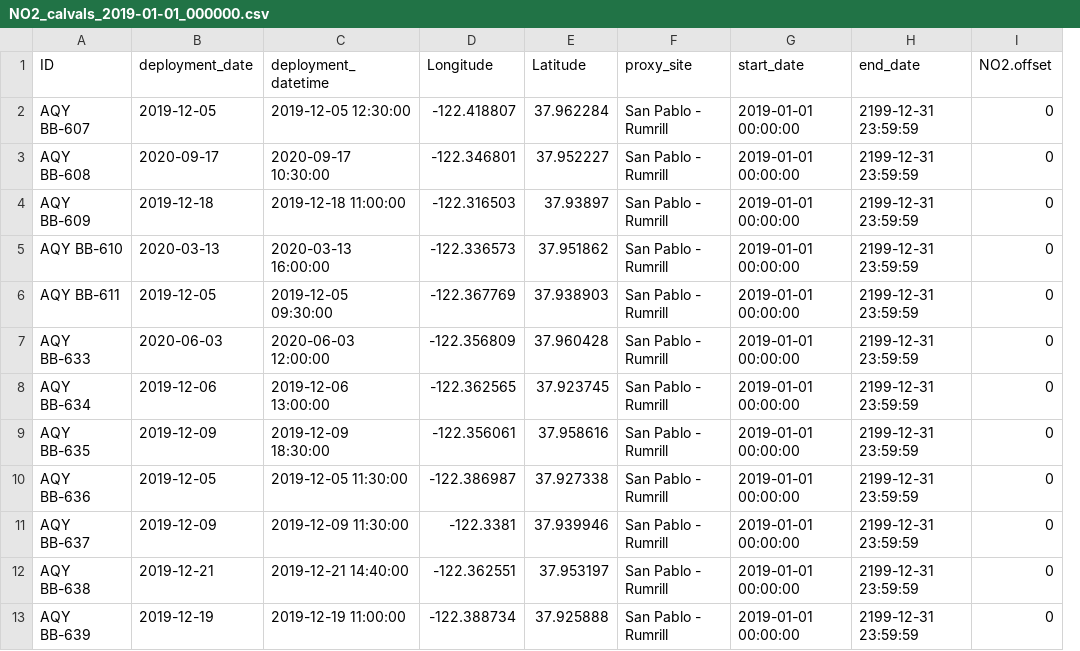
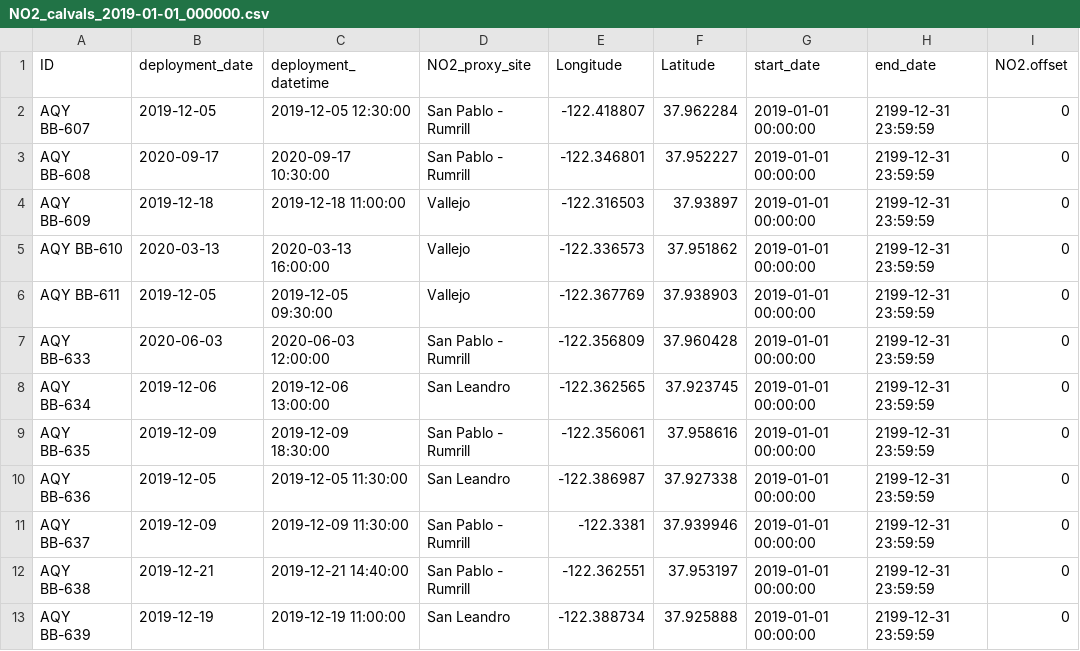
Before and after one commit to PSEHE/RAMN_Calibration, a CSV file: results/NO2_calvals_2019-01-01_000000.csv, drawn as a sheet; only a part is shown; removed rows and columns are numbered as before the commit, all else as after; the diff names each change by its address in the sheet, - before the commit and + after, or states it on an @@ line.

```diff
--- a/results/NO2_calvals_2019-01-01_000000.csv
+++ b/results/NO2_calvals_2019-01-01_000000.csv
+column D (NO2_proxy_site), rows 2-13: San Pablo - Rumrill | San Pablo - Rumrill | Vallejo | Vallejo | Vallejo | San Pablo - Rumrill | San Leandro | San Pablo - Rumrill | San Leandro | San Pablo - Rumrill | San Pablo - Rumrill | San Leandro
-column F (proxy_site), rows 2-13: all San Pablo - Rumrill
```
Also changed, not shown: proxy_sites.csv, 20 other files.
